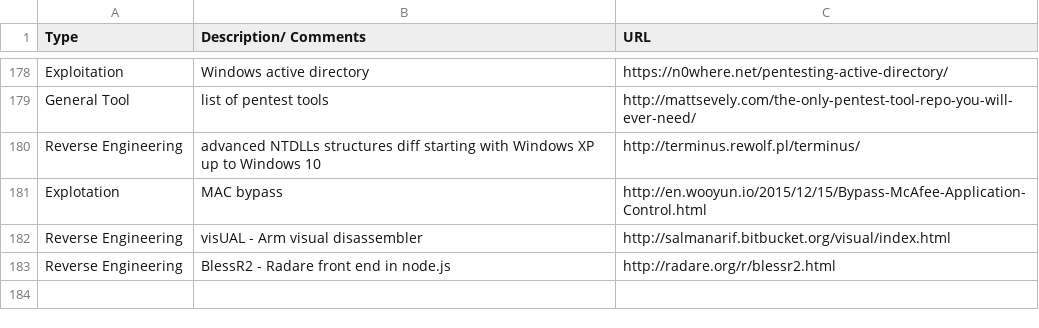
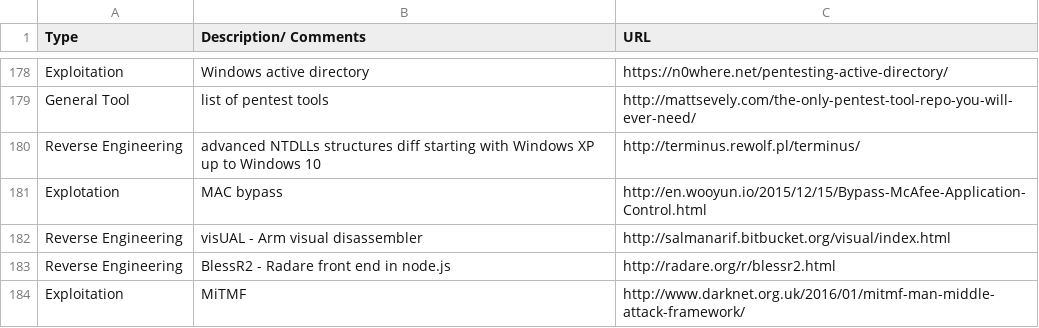
Before and after one commit to fulmetalpackets/securityLinks, a CSV file: securityLinks.csv, drawn as a sheet; only a part is shown, gaps mark what is left out; the diff names each change by its address in the sheet, - before the commit and + after, or states it on an @@ line.

Commit message:
Update securityLinks.csv

```diff
--- a/securityLinks.csv
+++ b/securityLinks.csv
+row 184: Exploitation | MiTMF | http://www.darknet.org.uk/2016/01/mitmf-man-middle-attack-framework/
```
